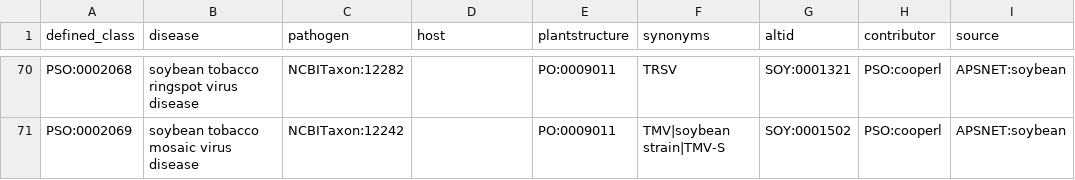
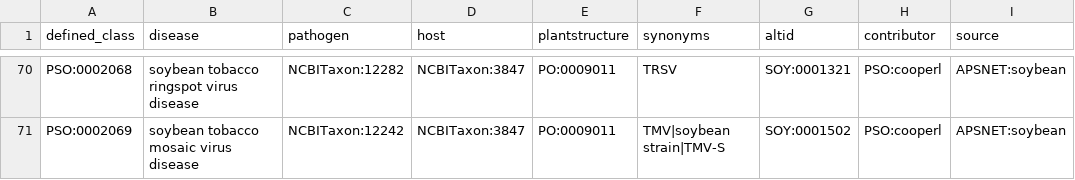
Before and after one commit to Planteome/plant-stress-ontology, a TSV file: src/patterns/data/default/soybean_disease.tsv, drawn as a sheet; only a part is shown, gaps mark what is left out; the diff covers the shown part only; the diff names each change by its address in the sheet, - before the commit and + after, or states it on an @@ line.

```diff
--- a/src/patterns/data/default/soybean_disease.tsv
+++ b/src/patterns/data/default/soybean_disease.tsv
-D70:D71 (host): (empty)
+D70:D71 (host): NCBITaxon:3847
```
Also changed, not shown: 29 edited cells elsewhere in this file.
